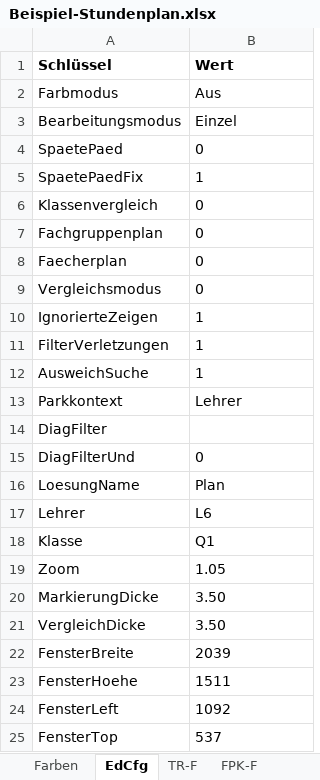
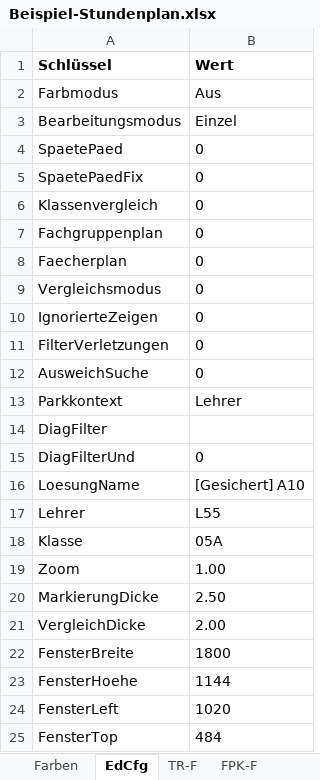
Before and after one commit to Ansgar13/Stundenplanprogramm, an Excel workbook: docs/Beispiel-Stundenplan.xlsx, sheet EdCfg, drawn as a sheet; values as stored, in another font and other column widths than the file's, no borders; the diff names each change by its address in the sheet, - before the commit and + after, or states it on an @@ line.

```diff
--- a/docs/Beispiel-Stundenplan.xlsx (sheet EdCfg)
+++ b/docs/Beispiel-Stundenplan.xlsx (sheet EdCfg)
-B5 (Wert): 1
+B5 (Wert): 0
-B10:B12 (Wert): 1
+B10:B12 (Wert): 0
-B16 (Wert): Plan
+B16 (Wert): [Gesichert] A10
-B17 (Wert): L6
+B17 (Wert): L55
-B18 (Wert): Q1
+B18 (Wert): 05A
-B19 (Wert): 1.05
+B19 (Wert): 1.00
-B20 (Wert): 3.50
+B20 (Wert): 2.50
-B21 (Wert): 3.50
+B21 (Wert): 2.00
-B22 (Wert): 2039
+B22 (Wert): 1800
-B23 (Wert): 1511
+B23 (Wert): 1144
-B24 (Wert): 1092
+B24 (Wert): 1020
-B25 (Wert): 537
+B25 (Wert): 484
```
Also changed, not shown: sheet Plan, sheet Diag, sheet Verl, sheet Rank, sheet TR-F, sheet Dstd-F, 2 more sheets, other sheet tabs.
